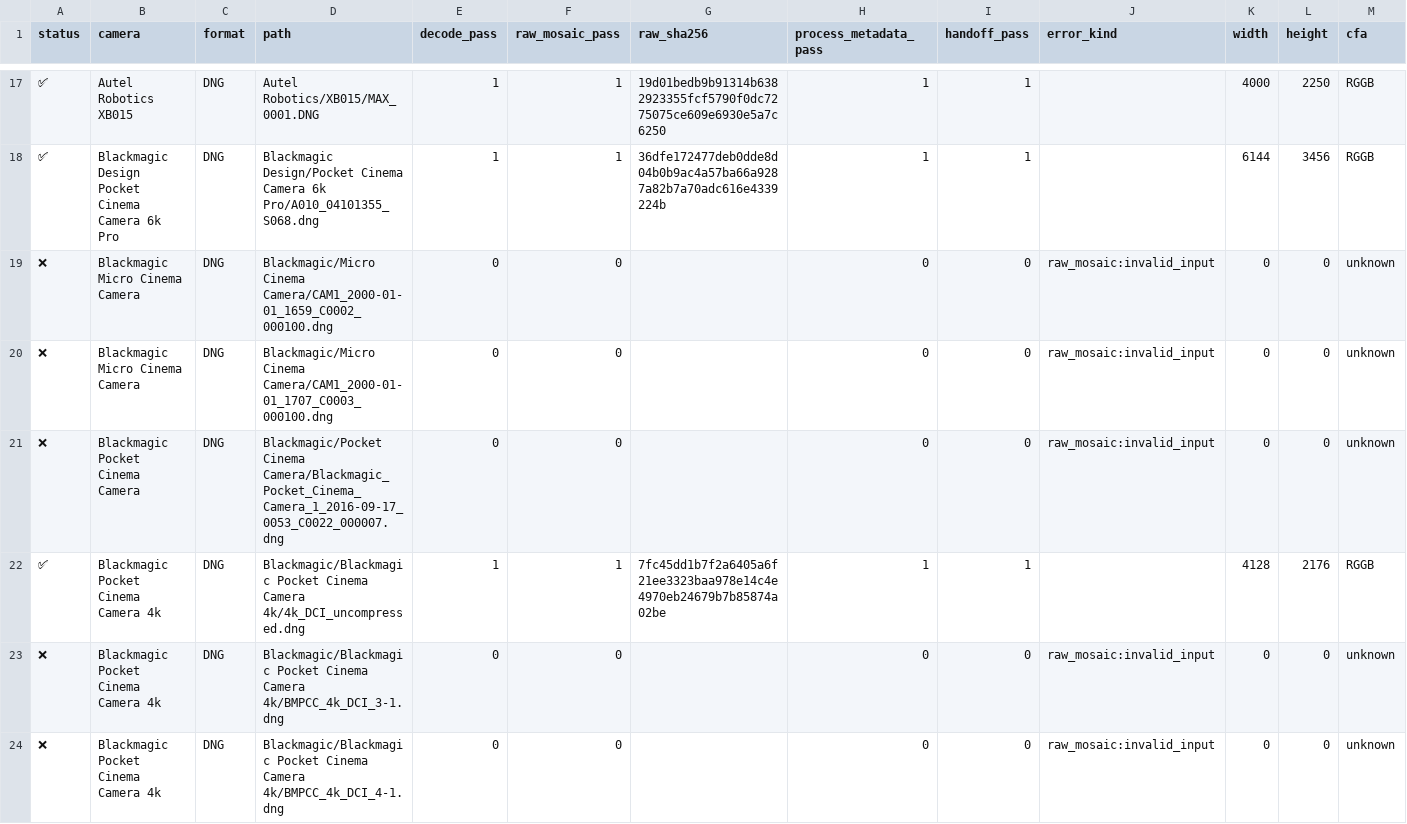
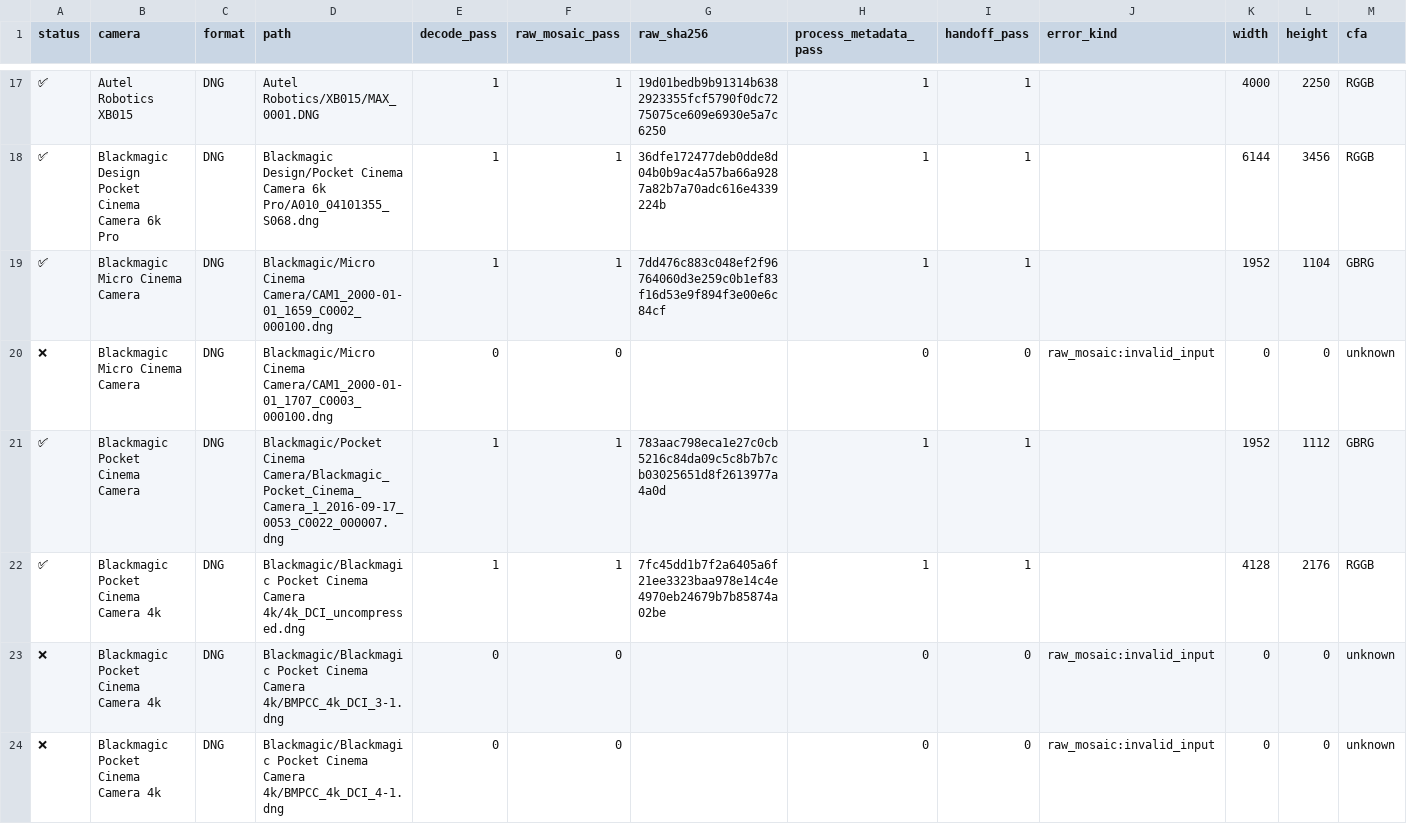
Before and after one commit to Glatzel/fornax, a CSV file: crates/decoder-tracker/data/baseline.csv, drawn as a sheet; only a part is shown, gaps mark what is left out; removed rows and columns are numbered as before the commit, all else as after; the diff covers the shown part only; the diff names each change by its address in the sheet, - before the commit and + after, or states it on an @@ line.

```diff
--- a/crates/decoder-tracker/data/baseline.csv
+++ b/crates/decoder-tracker/data/baseline.csv
-row 19: ❌ | Blackmagic Micro Cinema Camera | DNG | Blackmagic/Micro Cinema Camera/CAM1_2000-01-01_1659_C0002_000100.dng | 0 | 0 |  | 0 | 0 | raw_mosaic:invalid_input | 0 | 0 | unknown
+row 19: ✅ | Blackmagic Micro Cinema Camera | DNG | Blackmagic/Micro Cinema Camera/CAM1_2000-01-01_1659_C0002_000100.dng | 1 | 1 | 7dd476c883c048ef2f96764060d3e259c0b1ef83f16d53e9f894f3e00e6c84cf | 1 | 1 |  | 1952 | 1104 | GBRG
-row 21: ❌ | Blackmagic Pocket Cinema Camera | DNG | Blackmagic/Pocket Cinema Camera/Blackmagic_Pocket_Cinema_Camera_1_2016-09-17_0053_C0022_000007.dng | 0 | 0 |  | 0 | 0 | raw_mosaic:invalid_input | 0 | 0 | unknown
+row 21: ✅ | Blackmagic Pocket Cinema Camera | DNG | Blackmagic/Pocket Cinema Camera/Blackmagic_Pocket_Cinema_Camera_1_2016-09-17_0053_C0022_000007.dng | 1 | 1 | 783aac798eca1e27c0cb5216c84da09c5c8b7b7cb03025651d8f2613977a4a0d | 1 | 1 |  | 1952 | 1112 | GBRG
```
Also changed, not shown: 6 added rows and 6 removed rows elsewhere in this file, 57 other files.
